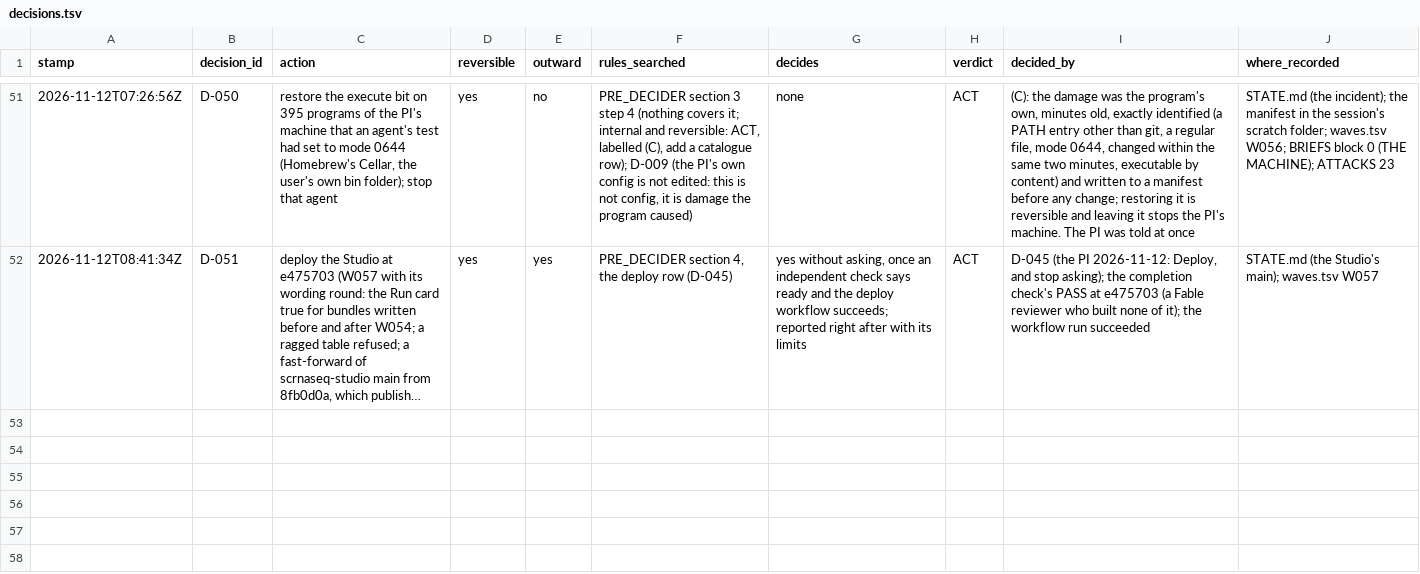
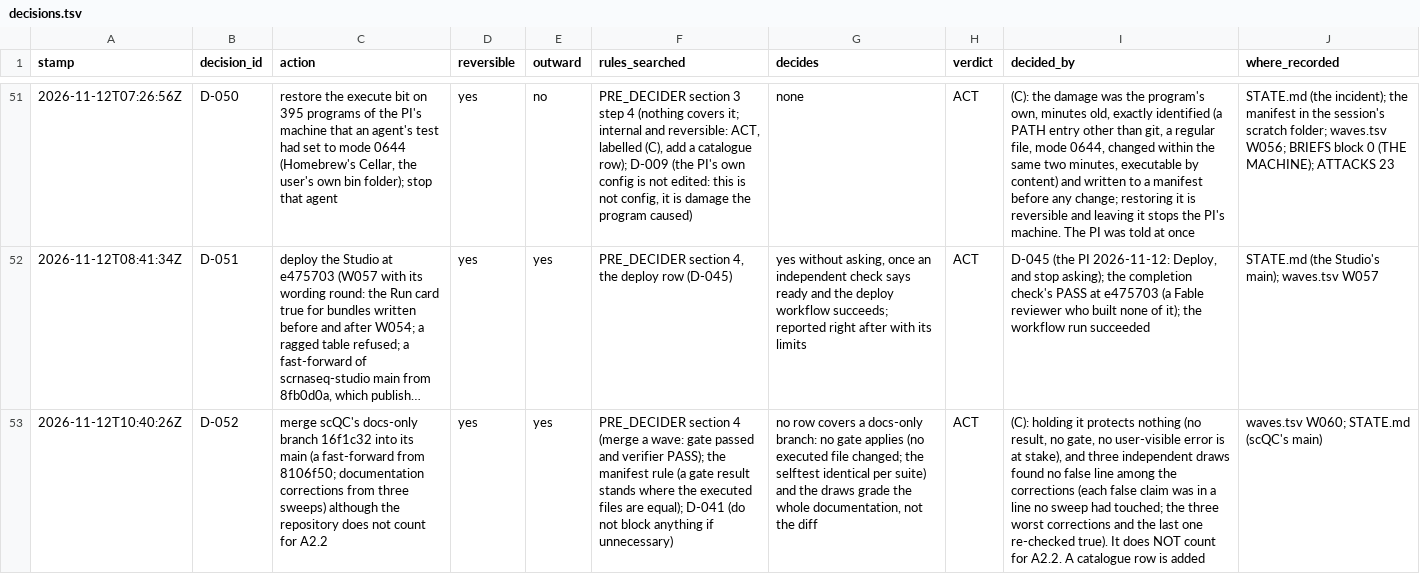
Before and after one commit to JiaenLin/single-cell-harness, a TSV file: autodev/ledger/decisions.tsv, drawn as a sheet; only a part is shown, gaps mark what is left out; long unchanged cells end in …; the diff names each change by its address in the sheet, - before the commit and + after, or states it on an @@ line.

```diff
--- a/autodev/ledger/decisions.tsv
+++ b/autodev/ledger/decisions.tsv
+row 53: 2026-11-12T10:40:26Z | D-052 | merge scQC's docs-only branch 16f1c32 into its main (a fast-forward from 8106f50; documentation corrections from three sweeps) although the repository does not count for A2.2 | yes | yes | PRE_DECIDER section 4 (merge a wave: gate passed and verifier PASS); the manifest rule (a gate result stands where the executed files are equal); D-041 (do not block anything if unnecessary) | no row covers a docs-only branch: no gate applies (no executed file changed; the selftest identical per suite) and the draws grade the whole documentation, not the diff | ACT | (C): holding it protects nothing (no result, no gate, no user-visible error is at stake), and three independent draws found no false line among the corrections (each false claim was in a line no sweep had touched; the three worst corrections and the last one re-checked true). It does NOT count for A2.2. A catalogue row is added | waves.tsv W060; STATE.md (scQC's main)
```
Also changed, not shown: autodev/ledger/gaps.tsv, autodev/ledger/scores.tsv, 4 other files.
